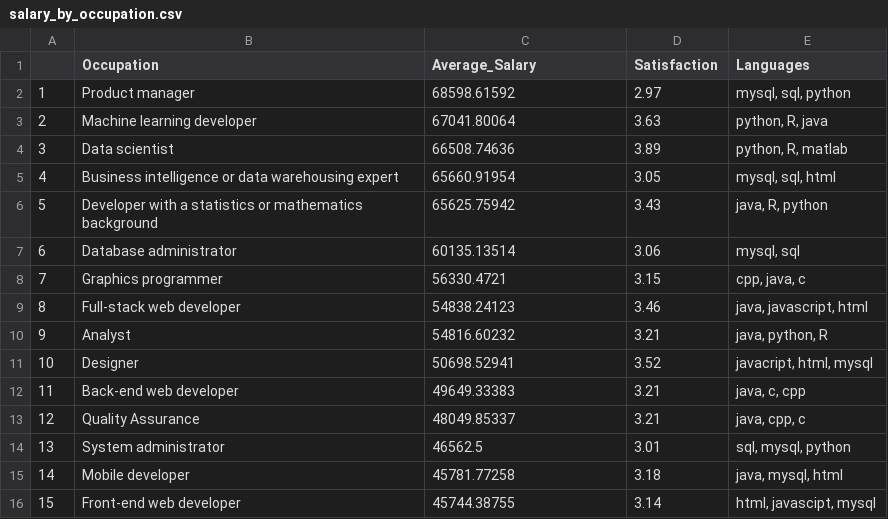
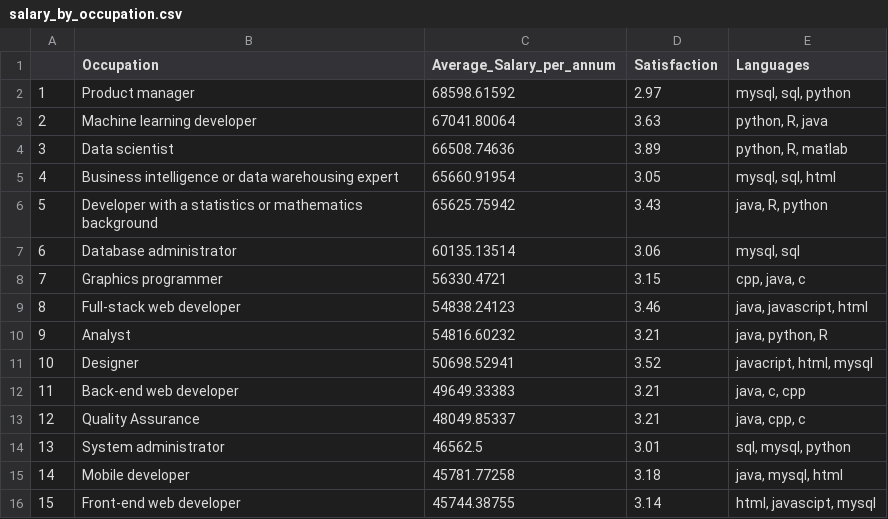
Before and after one commit to anupam2505/LangViz, a CSV file: processedData/salary_by_occupation.csv, drawn as a sheet.

```diff
--- a/processedData/salary_by_occupation.csv
+++ b/processedData/salary_by_occupation.csv
@@ -1,2 +1,2 @@
-,Occupation,Average_Salary,Satisfaction,Languages
+,Occupation,Average_Salary_per_annum,Satisfaction,Languages
 1,Product manager,68598.61592,2.97,"mysql, sql, python"
```
Also changed, not shown: processedData/language_time_series.csv, 3 other files.
